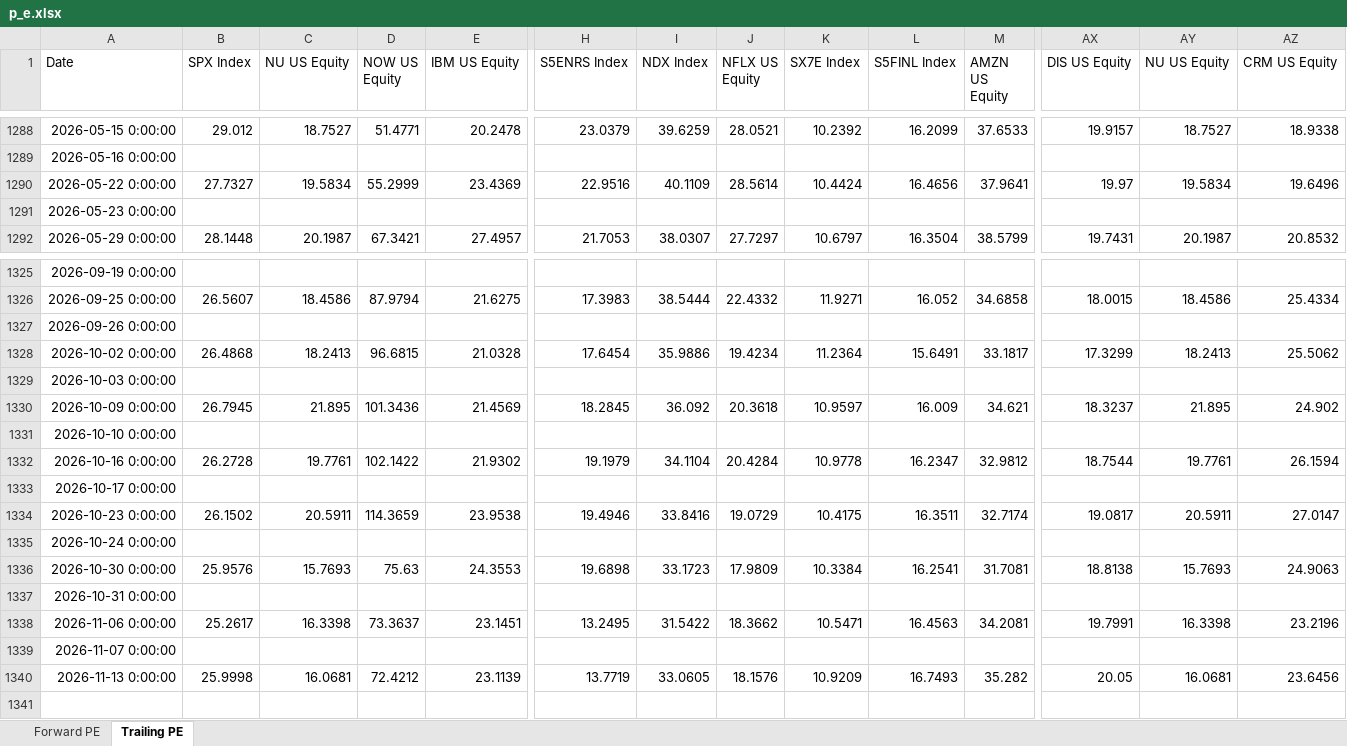
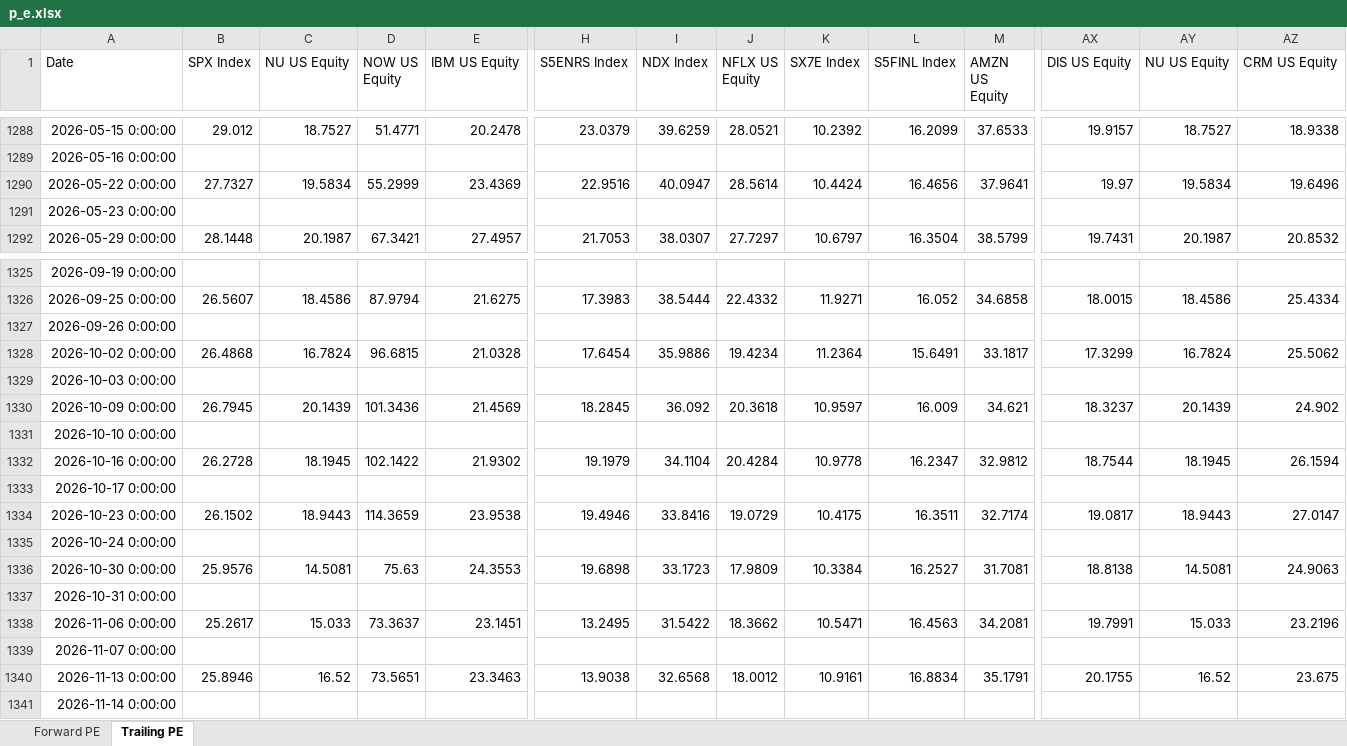
Before and after one commit to pedropeu14/Socinvest, an Excel workbook: p_e.xlsx, sheet Trailing PE, drawn as a sheet; only a part is shown, gaps mark what is left out; values as stored, in another font and other column widths than the file's, no borders; removed rows and columns are numbered as before the commit, all else as after; rows hold the shown columns only; the diff names each change by its address in the sheet, - before the commit and + after, or states it on an @@ line.

```diff
--- a/p_e.xlsx (sheet Trailing PE)
+++ b/p_e.xlsx (sheet Trailing PE)
-I1290 (NDX Index): 40.1109
+I1290 (NDX Index): 40.0947
-C1328 (NU US Equity): 18.2413
+C1328 (NU US Equity): 16.7824
-AY1328 (NU US Equity): 18.2413
+AY1328 (NU US Equity): 16.7824
-C1330 (NU US Equity): 21.895
+C1330 (NU US Equity): 20.1439
-AY1330 (NU US Equity): 21.895
+AY1330 (NU US Equity): 20.1439
-C1332 (NU US Equity): 19.7761
+C1332 (NU US Equity): 18.1945
-AY1332 (NU US Equity): 19.7761
+AY1332 (NU US Equity): 18.1945
-C1334 (NU US Equity): 20.5911
+C1334 (NU US Equity): 18.9443
-AY1334 (NU US Equity): 20.5911
+AY1334 (NU US Equity): 18.9443
-C1336 (NU US Equity): 15.7693
+C1336 (NU US Equity): 14.5081
-L1336 (S5FINL Index): 16.2541
+L1336 (S5FINL Index): 16.2527
-AY1336 (NU US Equity): 15.7693
+AY1336 (NU US Equity): 14.5081
-C1338 (NU US Equity): 16.3398
+C1338 (NU US Equity): 15.033
-AY1338 (NU US Equity): 16.3398
+AY1338 (NU US Equity): 15.033
-row 1340: 2026-11-13 0:00:00 | 25.9998 | 16.0681 | 72.4212 | 23.1139 | 13.7719 | 33.0605 | 18.1576 | 10.9209 | 16.7493 | 35.282 | 20.05 | 16.0681 | 23.6456
+row 1340: 2026-11-13 0:00:00 | 25.8946 | 16.52 | 73.5651 | 23.3463 | 13.9038 | 32.6568 | 18.0012 | 10.9161 | 16.8834 | 35.1791 | 20.1755 | 16.52 | 23.675
+row 1341: 2026-11-14 0:00:00
```
Also changed, not shown: sheet Forward PE.
